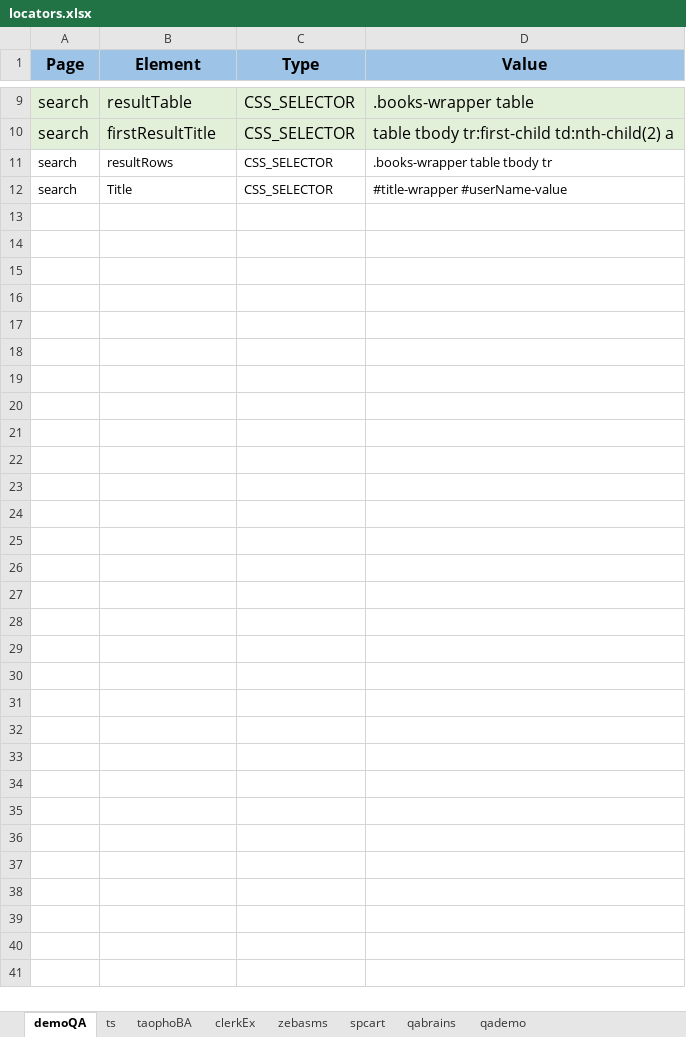
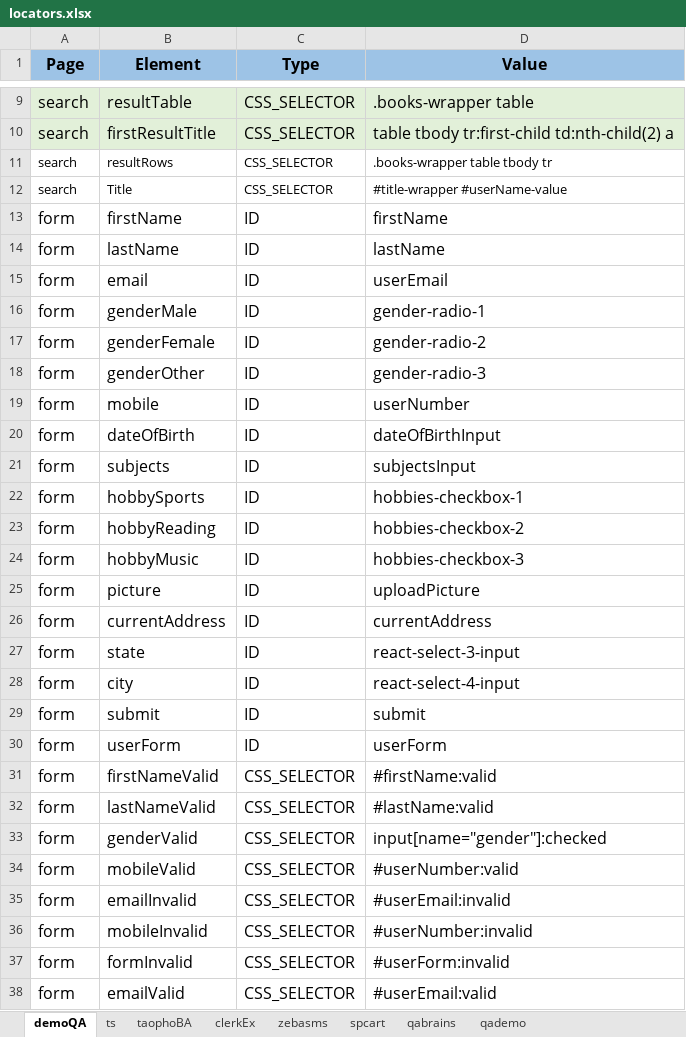
Before and after one commit to TDuowng/DA4_selenium, an Excel workbook: framework/data/excel/locators.xlsx, sheet demoQA, drawn as a sheet; only a part is shown, gaps mark what is left out; values as stored, in another font and other column widths than the file's, no borders; the diff names each change by its address in the sheet, - before the commit and + after, or states it on an @@ line.

Commit message:
feat: implement DOM click fallbacks in BasePage, add validation tests

```diff
--- a/framework/data/excel/locators.xlsx (sheet demoQA)
+++ b/framework/data/excel/locators.xlsx (sheet demoQA)
+row 13: form | firstName | ID | firstName
+row 14: form | lastName | ID | lastName
+row 15: form | email | ID | userEmail
+row 16: form | genderMale | ID | gender-radio-1
+row 17: form | genderFemale | ID | gender-radio-2
+row 18: form | genderOther | ID | gender-radio-3
+row 19: form | mobile | ID | userNumber
+row 20: form | dateOfBirth | ID | dateOfBirthInput
+row 21: form | subjects | ID | subjectsInput
+row 22: form | hobbySports | ID | hobbies-checkbox-1
+row 23: form | hobbyReading | ID | hobbies-checkbox-2
+row 24: form | hobbyMusic | ID | hobbies-checkbox-3
+row 25: form | picture | ID | uploadPicture
+row 26: form | currentAddress | ID | currentAddress
+row 27: form | state | ID | react-select-3-input
+row 28: form | city | ID | react-select-4-input
+row 29: form | submit | ID | submit
+row 30: form | userForm | ID | userForm
+row 31: form | firstNameValid | CSS_SELECTOR | #firstName:valid
+row 32: form | lastNameValid | CSS_SELECTOR | #lastName:valid
+row 33: form | genderValid | CSS_SELECTOR | input[name="gender"]:checked
+row 34: form | mobileValid | CSS_SELECTOR | #userNumber:valid
+row 35: form | emailInvalid | CSS_SELECTOR | #userEmail:invalid
+row 36: form | mobileInvalid | CSS_SELECTOR | #userNumber:invalid
+row 37: form | formInvalid | CSS_SELECTOR | #userForm:invalid
+row 38: form | emailValid | CSS_SELECTOR | #userEmail:valid
```
Also changed, not shown: sheet ts, 5 other files.
